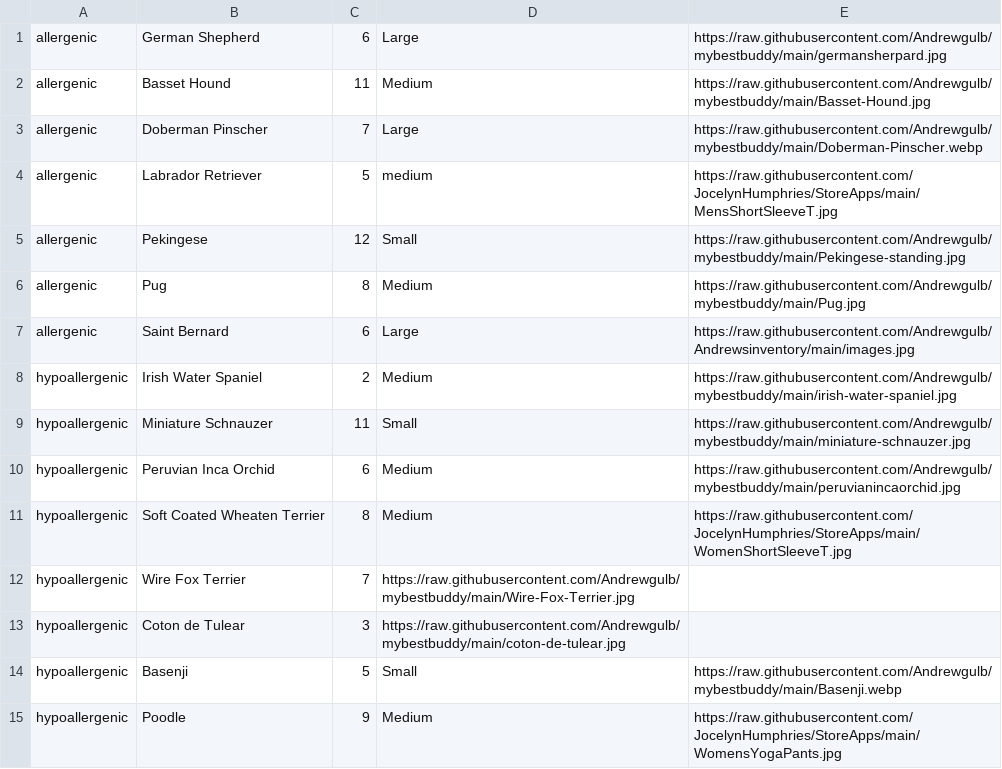
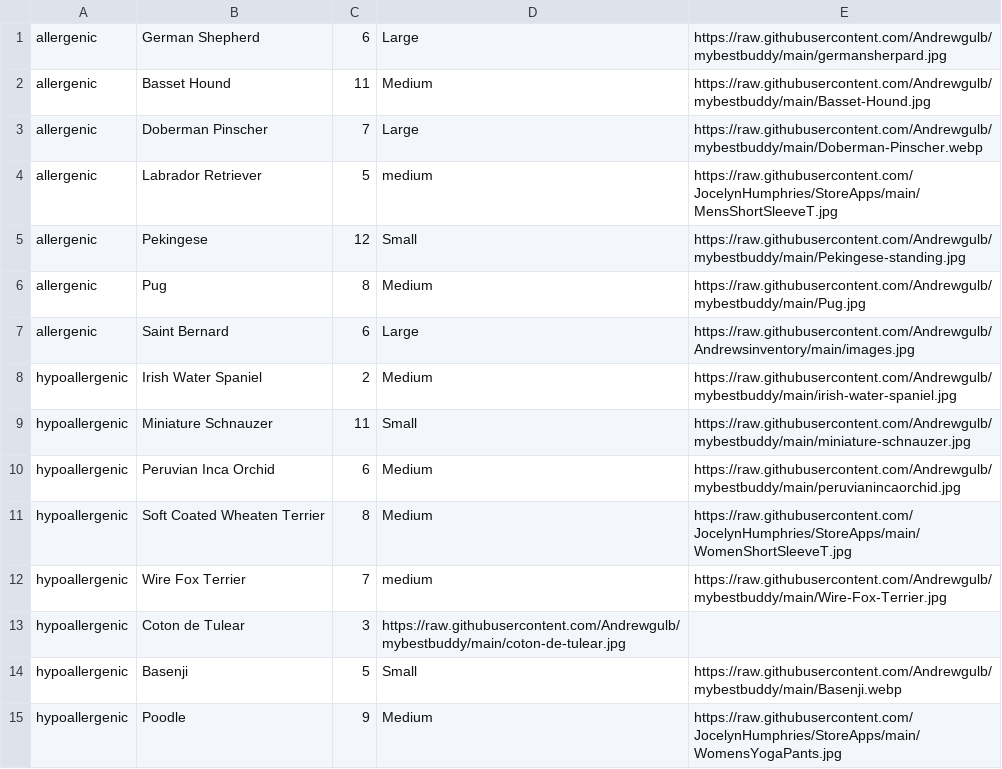
Before and after one commit to Andrewgulb/Andrewsinventory, a CSV file: Mybestbuddyfinder.csv, drawn as a sheet.

Commit message:
Update Mybestbuddyfinder.csv

```diff
--- a/Mybestbuddyfinder.csv
+++ b/Mybestbuddyfinder.csv
@@ -11,3 +11,3 @@ hypoallergenic,Peruvian Inca Orchid,6,Medium,https://raw.githubusercontent.com/A
 hypoallergenic, Soft Coated Wheaten Terrier,8,Medium,https://raw.githubusercontent.com/JocelynHumphries/StoreApps/main/WomenShortSleeveT.jpg
-hypoallergenic,Wire Fox Terrier,7,https://raw.githubusercontent.com/Andrewgulb/mybestbuddy/main/Wire-Fox-Terrier.jpg
+hypoallergenic,Wire Fox Terrier,7,medium,https://raw.githubusercontent.com/Andrewgulb/mybestbuddy/main/Wire-Fox-Terrier.jpg
 hypoallergenic,Coton de Tulear,3,https://raw.githubusercontent.com/Andrewgulb/mybestbuddy/main/coton-de-tulear.jpg
```
